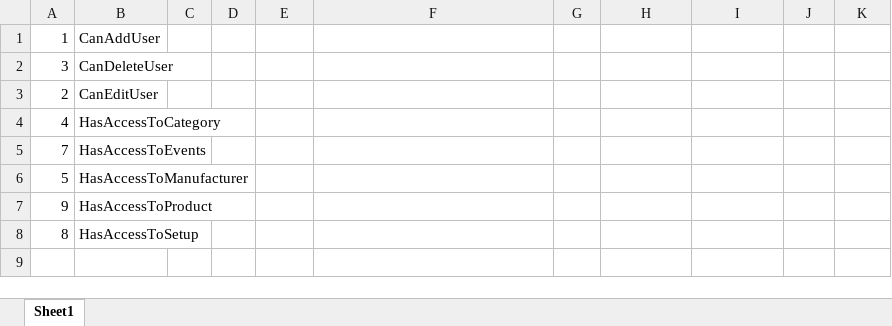
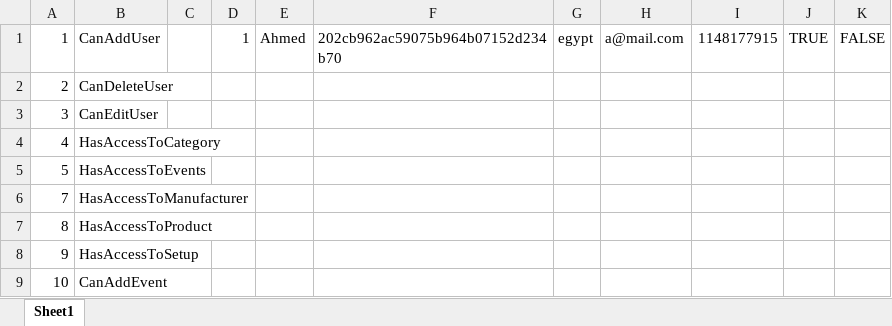
Before and after one commit to Ahmed-Shaaban-Elbehary/Supply-Chain, an Excel workbook: SupplyChain.App/permissions.xlsx, sheet Sheet1, drawn as a sheet; values as stored, in another font and other column widths than the file's, no borders; removed rows and columns are numbered as before the commit, all else as after; the diff names each change by its address in the sheet, - before the commit and + after, or states it on an @@ line.

Commit message:
#fix add event bug #edit footer

```diff
--- a/SupplyChain.App/permissions.xlsx (sheet Sheet1)
+++ b/SupplyChain.App/permissions.xlsx (sheet Sheet1)
-D1: (empty)
+D1: 1
-E1: (empty)
+E1: Ahmed
-F1: (empty)
+F1: 202cb962ac59075b964b07152d234b70
-G1: (empty)
+G1: egypt
-H1: (empty)
+H1: a@mail.com
-I1: (empty)
+I1: 1148177915
-J1: (empty)
+J1: TRUE
-K1: (empty)
+K1: FALSE
-row 2: 3 | CanDeleteUser
-B2: CanEditUser
+B2: CanDeleteUser
+row 3: 3 | CanEditUser
-row 5: 7 | HasAccessToEvents
-B5: HasAccessToManufacturer
+B5: HasAccessToEvents
-row 7: 9 | HasAccessToProduct
+row 6: 7 | HasAccessToManufacturer
-B7: HasAccessToSetup
+B7: HasAccessToProduct
+row 8: 9 | HasAccessToSetup
+row 9: 10 | CanAddEvent
```
Also changed, not shown: 5 other files.
